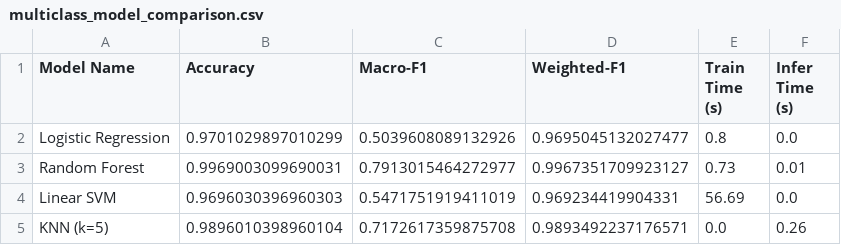
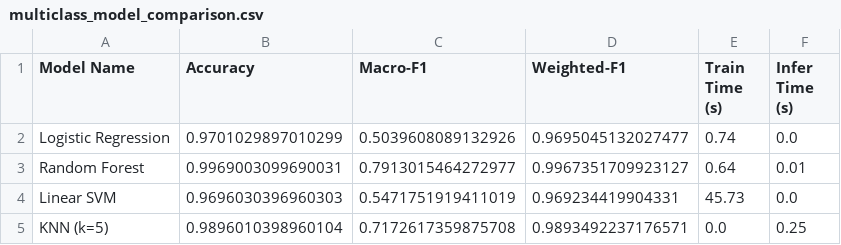
Before and after one commit to PranilShah-08/SML, a CSV file: results/tables/multiclass_model_comparison.csv, drawn as a sheet.

```diff
--- a/results/tables/multiclass_model_comparison.csv
+++ b/results/tables/multiclass_model_comparison.csv
@@ -1,5 +1,5 @@
 Model Name,Accuracy,Macro-F1,Weighted-F1,Train Time (s),Infer Time (s)
-Logistic Regression,0.9701029897010299,0.5039608089132926,0.9695045132027477,0.8,0.0
-Random Forest,0.9969003099690031,0.7913015464272977,0.9967351709923127,0.73,0.01
-Linear SVM,0.9696030396960303,0.5471751919411019,0.969234419904331,56.69,0.0
-KNN (k=5),0.9896010398960104,0.7172617359875708,0.9893492237176571,0.0,0.26
+Logistic Regression,0.9701029897010299,0.5039608089132926,0.9695045132027477,0.74,0.0
+Random Forest,0.9969003099690031,0.7913015464272977,0.9967351709923127,0.64,0.01
+Linear SVM,0.9696030396960303,0.5471751919411019,0.969234419904331,45.73,0.0
+KNN (k=5),0.9896010398960104,0.7172617359875708,0.9893492237176571,0.0,0.25
```
Also changed, not shown: results/tables/benchmark_multi_seed_summary.csv, results/tables/cross_validation_results.csv, 23 other files.
